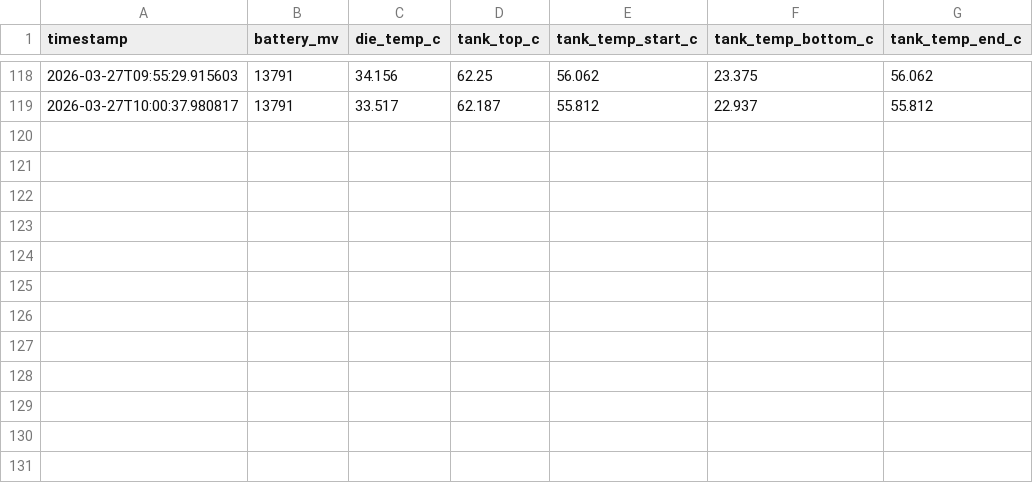
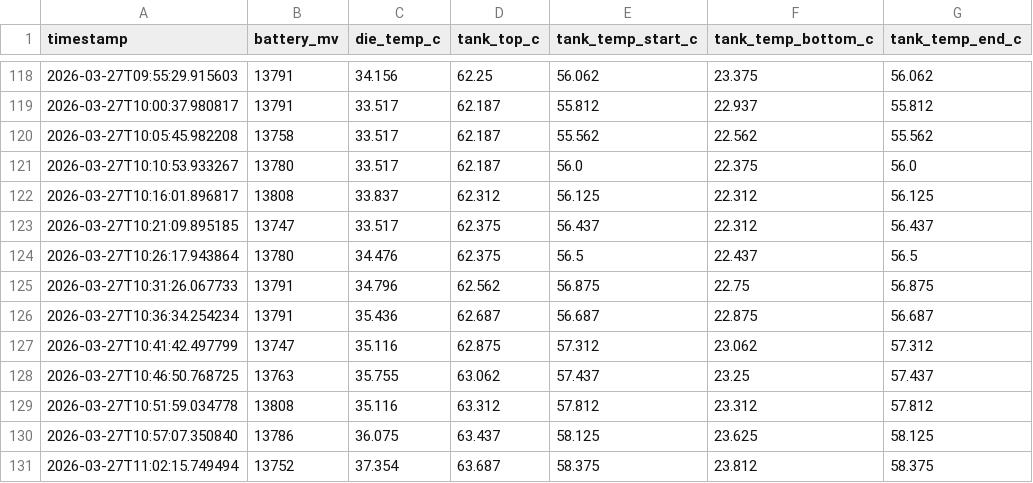
Before and after one commit to Global-Health-Engineering/mzuzu-biogas-research, a CSV file: nucleo_data_2026-03-27.csv, drawn as a sheet; only a part is shown, gaps mark what is left out; the diff names each change by its address in the sheet, - before the commit and + after, or states it on an @@ line.

```diff
--- a/nucleo_data_2026-03-27.csv
+++ b/nucleo_data_2026-03-27.csv
+row 120: 2026-03-27T10:05:45.982208 | 13758 | 33.517 | 62.187 | 55.562 | 22.562 | 55.562
+row 121: 2026-03-27T10:10:53.933267 | 13780 | 33.517 | 62.187 | 56.0 | 22.375 | 56.0
+row 122: 2026-03-27T10:16:01.896817 | 13808 | 33.837 | 62.312 | 56.125 | 22.312 | 56.125
+row 123: 2026-03-27T10:21:09.895185 | 13747 | 33.517 | 62.375 | 56.437 | 22.312 | 56.437
+row 124: 2026-03-27T10:26:17.943864 | 13780 | 34.476 | 62.375 | 56.5 | 22.437 | 56.5
+row 125: 2026-03-27T10:31:26.067733 | 13791 | 34.796 | 62.562 | 56.875 | 22.75 | 56.875
+row 126: 2026-03-27T10:36:34.254234 | 13791 | 35.436 | 62.687 | 56.687 | 22.875 | 56.687
+row 127: 2026-03-27T10:41:42.497799 | 13747 | 35.116 | 62.875 | 57.312 | 23.062 | 57.312
+row 128: 2026-03-27T10:46:50.768725 | 13763 | 35.755 | 63.062 | 57.437 | 23.25 | 57.437
+row 129: 2026-03-27T10:51:59.034778 | 13808 | 35.116 | 63.312 | 57.812 | 23.312 | 57.812
+row 130: 2026-03-27T10:57:07.350840 | 13786 | 36.075 | 63.437 | 58.125 | 23.625 | 58.125
+row 131: 2026-03-27T11:02:15.749494 | 13752 | 37.354 | 63.687 | 58.375 | 23.812 | 58.375
```
Also changed, not shown: 2 other files.
